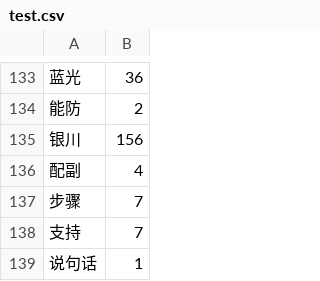
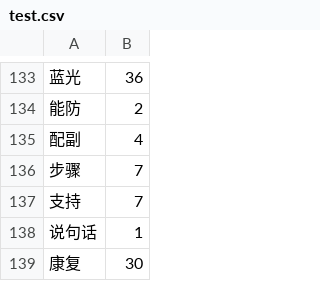
Before and after one commit to MEDict/index, a CSV file: test.csv, drawn as a sheet; only a part is shown, gaps mark what is left out; the shorter side is filled out with more unchanged rows; the diff names each change by its address in the sheet, - before the commit and + after, or states it on an @@ line.

Commit message:
tieba title add extra wd and remove tb stw

```diff
--- a/test.csv
+++ b/test.csv
-row 135: 银川 | 156
```
